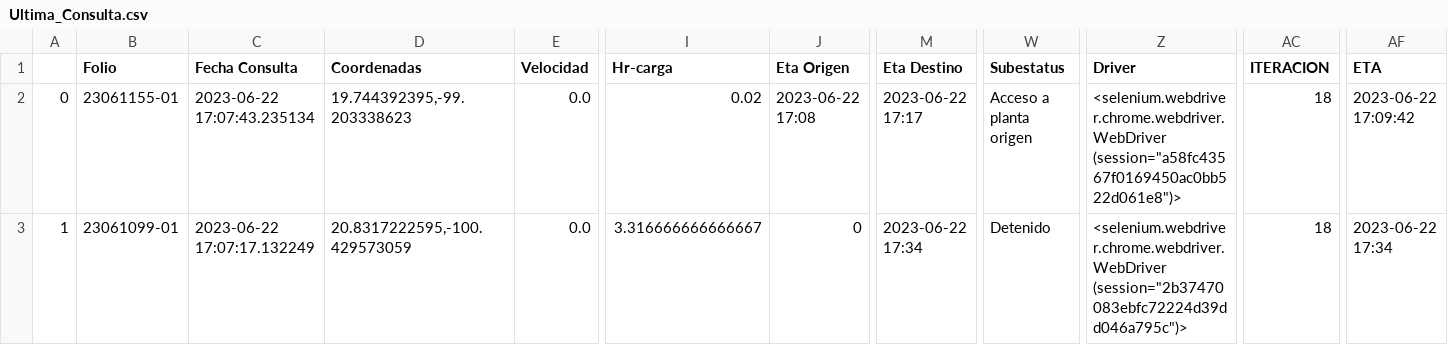
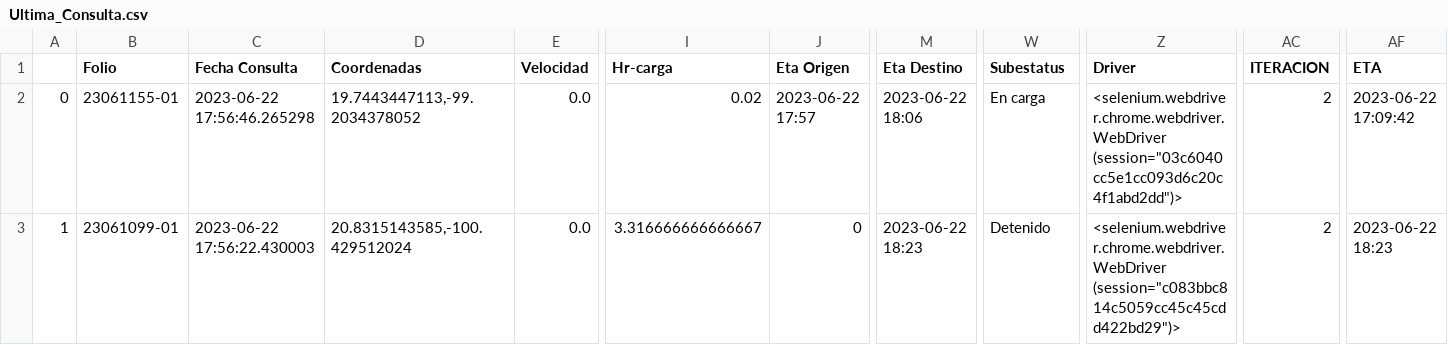
Before and after one commit to NLSCDA/Proyecto-Prisma, a CSV file: Ultima_Consulta.csv, drawn as a sheet; only a part is shown, gaps mark what is left out; the diff names each change by its address in the sheet, - before the commit and + after, or states it on an @@ line.

Commit message:
Actualizacion

```diff
--- a/Ultima_Consulta.csv
+++ b/Ultima_Consulta.csv
-C2 (Fecha Consulta): 2023-06-22 17:07:43.235134
+C2 (Fecha Consulta): 2023-06-22 17:56:46.265298
-D2 (Coordenadas): 19.744392395,-99.203338623
+D2 (Coordenadas): 19.7443447113,-99.2034378052
-J2 (Eta Origen): 2023-06-22 17:08
+J2 (Eta Origen): 2023-06-22 17:57
-M2 (Eta Destino): 2023-06-22 17:17
+M2 (Eta Destino): 2023-06-22 18:06
-W2 (Subestatus): Acceso a planta origen
+W2 (Subestatus): En carga
-Z2 (Driver): <selenium.webdriver.chrome.webdriver.WebDriver (session="a58fc43567f0169450ac0bb522d061e8")>
+Z2 (Driver): <selenium.webdriver.chrome.webdriver.WebDriver (session="03c6040cc5e1cc093d6c20c4f1abd2dd")>
-AC2:AC3 (ITERACION): 18
+AC2:AC3 (ITERACION): 2
-C3 (Fecha Consulta): 2023-06-22 17:07:17.132249
+C3 (Fecha Consulta): 2023-06-22 17:56:22.430003
-D3 (Coordenadas): 20.8317222595,-100.429573059
+D3 (Coordenadas): 20.8315143585,-100.429512024
-M3 (Eta Destino): 2023-06-22 17:34
+M3 (Eta Destino): 2023-06-22 18:23
-Z3 (Driver): <selenium.webdriver.chrome.webdriver.WebDriver (session="2b37470083ebfc72224d39dd046a795c")>
+Z3 (Driver): <selenium.webdriver.chrome.webdriver.WebDriver (session="c083bbc814c5059cc45c45cdd422bd29")>
-AF3 (ETA): 2023-06-22 17:34
+AF3 (ETA): 2023-06-22 18:23
```
